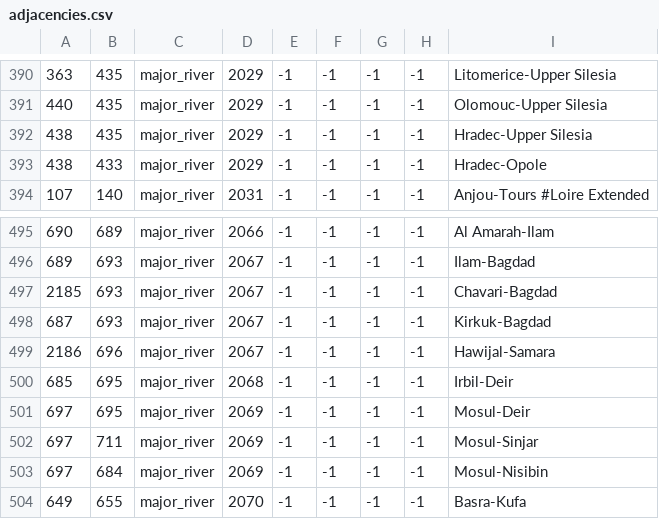
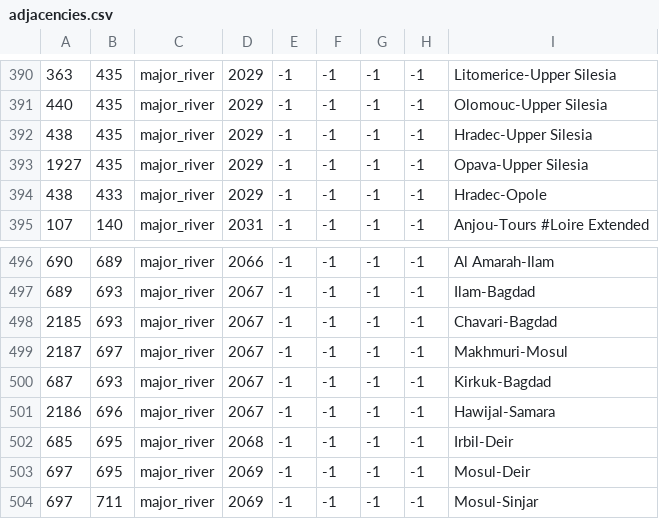
Before and after one commit to Archidemos/extradecisions, a CSV file: map/adjacencies.csv, drawn as a sheet; only a part is shown, gaps mark what is left out; the shorter side is filled out with more unchanged rows; the diff names each change by its address in the sheet, - before the commit and + after, or states it on an @@ line.

```diff
--- a/map/adjacencies.csv
+++ b/map/adjacencies.csv
+row 393: 1927 | 435 | major_river | 2029 | -1 | -1 | -1 | -1 | Opava-Upper Silesia
+row 499: 2187 | 697 | major_river | 2067 | -1 | -1 | -1 | -1 | Makhmuri-Mosul
```
Also changed, not shown: localisation/unify_region.csv, 5 other files.
